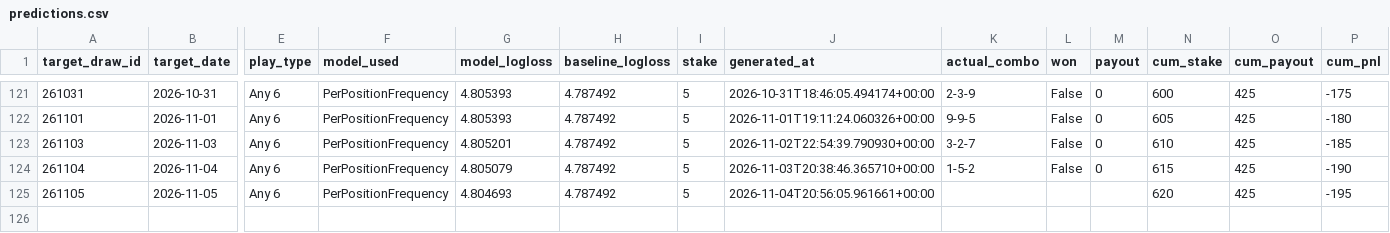
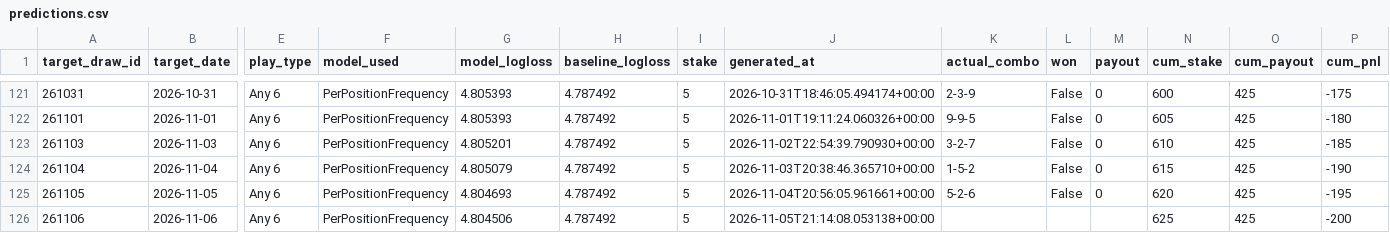
Before and after one commit to Hitanshuu/htlottery, a CSV file: data/predictions.csv, drawn as a sheet; only a part is shown, gaps mark what is left out; rows hold the shown columns only; the diff names each change by its address in the sheet, - before the commit and + after, or states it on an @@ line.

```diff
--- a/data/predictions.csv
+++ b/data/predictions.csv
-K125 (actual_combo): (empty)
+K125 (actual_combo): 5-2-6
-L125 (won): (empty)
+L125 (won): False
-M125 (payout): (empty)
+M125 (payout): 0
+row 126: 261106 | 2026-11-06 | Any 6 | PerPositionFrequency | 4.804506 | 4.787492 | 5 | 2026-11-05T21:14:08.053138+00:00 |  |  |  | 625 | 425 | -200
```
Also changed, not shown: data/draws.csv, 4 other files.
